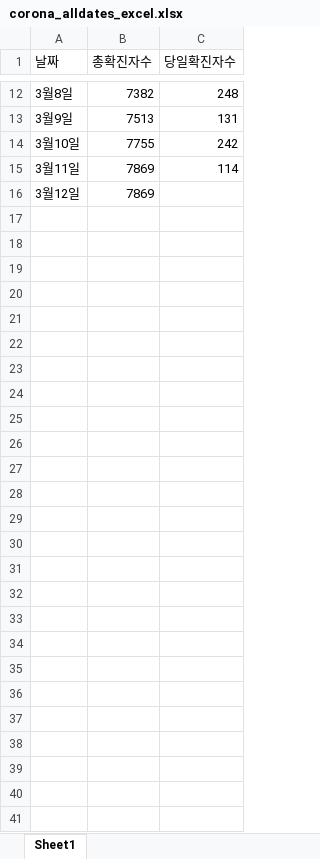
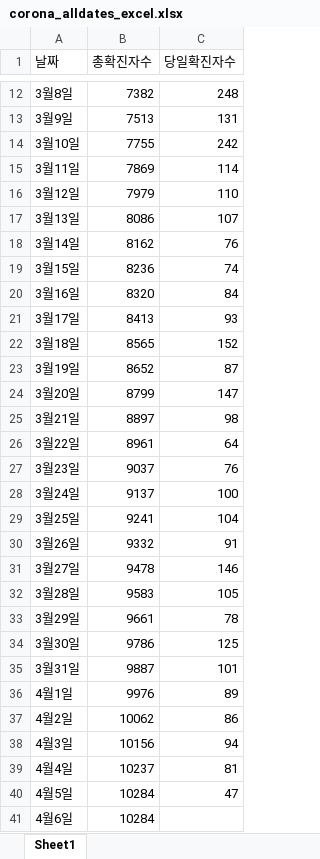
Before and after one commit to yeonbeenkim/HelpCorona, an Excel workbook: data/corona_alldates_excel.xlsx, sheet Sheet1, drawn as a sheet; only a part is shown, gaps mark what is left out; values as stored, in another font and other column widths than the file's, no borders; the diff names each change by its address in the sheet, - before the commit and + after, or states it on an @@ line.

```diff
--- a/data/corona_alldates_excel.xlsx (sheet Sheet1)
+++ b/data/corona_alldates_excel.xlsx (sheet Sheet1)
-B16 (총확진자수): 7869
+B16 (총확진자수): 7979
-C16 (당일확진자수): (empty)
+C16 (당일확진자수): 110
+row 17: 3월13일 | 8086 | 107
+row 18: 3월14일 | 8162 | 76
+row 19: 3월15일 | 8236 | 74
+row 20: 3월16일 | 8320 | 84
+row 21: 3월17일 | 8413 | 93
+row 22: 3월18일 | 8565 | 152
+row 23: 3월19일 | 8652 | 87
+row 24: 3월20일 | 8799 | 147
+row 25: 3월21일 | 8897 | 98
+row 26: 3월22일 | 8961 | 64
+row 27: 3월23일 | 9037 | 76
+row 28: 3월24일 | 9137 | 100
+row 29: 3월25일 | 9241 | 104
+row 30: 3월26일 | 9332 | 91
+row 31: 3월27일 | 9478 | 146
+row 32: 3월28일 | 9583 | 105
+row 33: 3월29일 | 9661 | 78
+row 34: 3월30일 | 9786 | 125
+row 35: 3월31일 | 9887 | 101
+row 36: 4월1일 | 9976 | 89
+row 37: 4월2일 | 10062 | 86
+row 38: 4월3일 | 10156 | 94
+row 39: 4월4일 | 10237 | 81
+row 40: 4월5일 | 10284 | 47
+row 41: 4월6일 | 10284
```
Also changed, not shown: data/corona_statistics_excel.xlsx, 12 other files.
